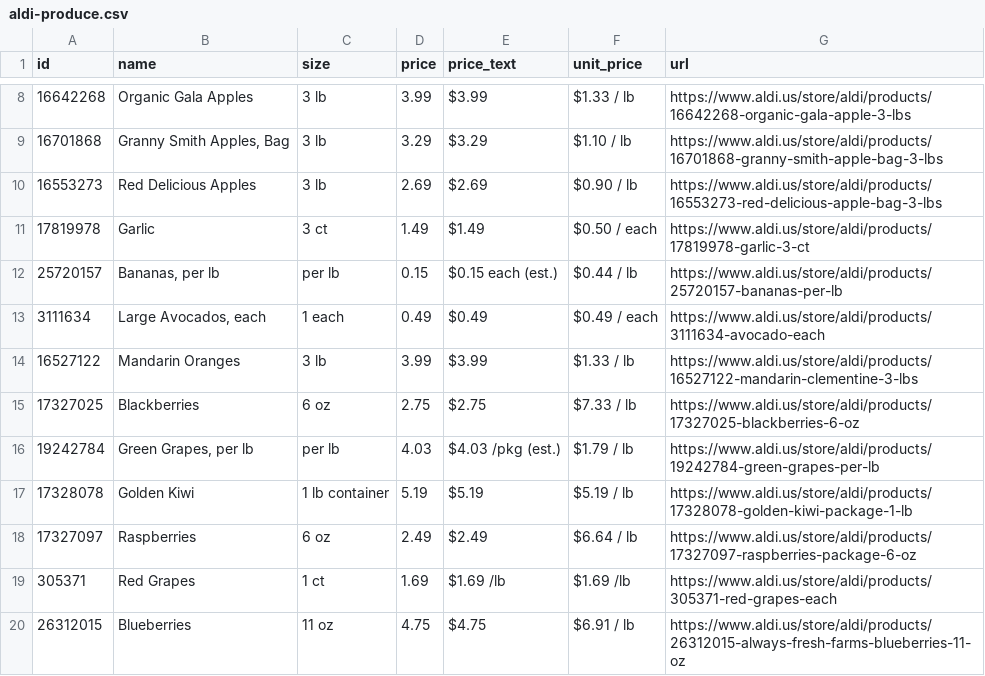
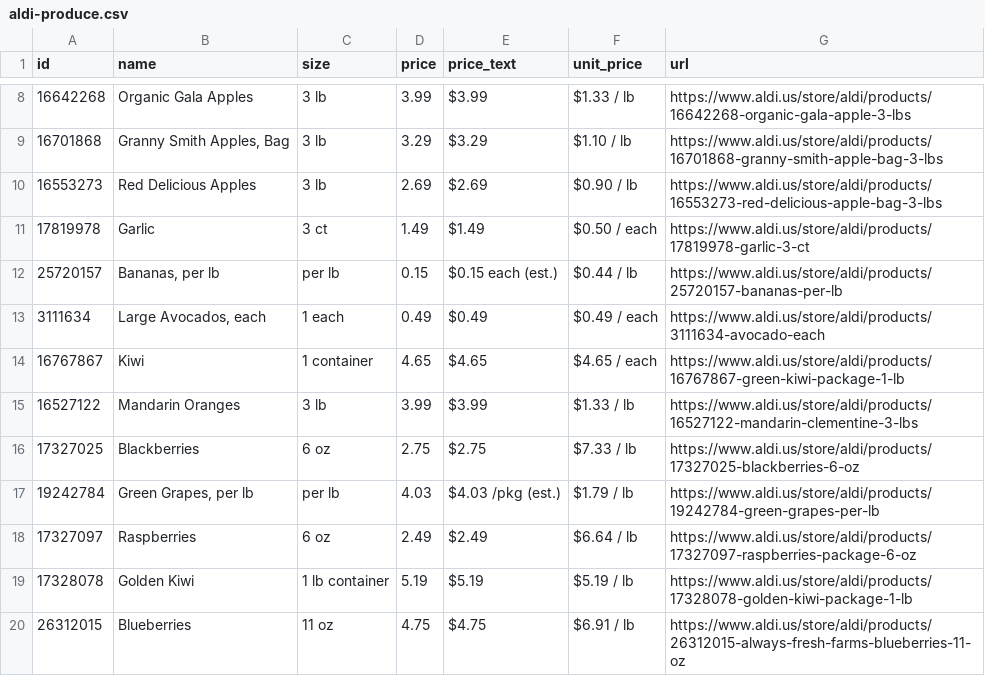
Before and after one commit to Yitz42/groceries-, a CSV file: aldi-produce.csv, drawn as a sheet; only a part is shown, gaps mark what is left out.

```diff
--- a/aldi-produce.csv
+++ b/aldi-produce.csv
@@ -13,2 +13,3 @@ id,name,size,price,price_text,unit_price,url
 3111634,"Large Avocados, each",1 each,0.49,$0.49,$0.49 / each,https://www.aldi.us/store/aldi/products/3111634-avocado-each
+16767867,Kiwi,1 container,4.65,$4.65,$4.65 / each,https://www.aldi.us/store/aldi/products/16767867-green-kiwi-package-1-lb
 16527122,Mandarin Oranges,3 lb,3.99,$3.99,$1.33 / lb,https://www.aldi.us/store/aldi/products/16527122-mandarin-clementine-3-lbs
@@ -16,5 +17,4 @@ id,name,size,price,price_text,unit_price,url
 19242784,"Green Grapes, per lb",per lb,4.03,$4.03 /pkg (est.),$1.79 / lb,https://www.aldi.us/store/aldi/products/19242784-green-grapes-per-lb
+17327097,Raspberries,6 oz,2.49,$2.49,$6.64 / lb,https://www.aldi.us/store/aldi/products/17327097-raspberries-package-6-oz
 17328078,Golden Kiwi,1 lb container,5.19,$5.19,$5.19 / lb,https://www.aldi.us/store/aldi/products/17328078-golden-kiwi-package-1-lb
-17327097,Raspberries,6 oz,2.49,$2.49,$6.64 / lb,https://www.aldi.us/store/aldi/products/17327097-raspberries-package-6-oz
-305371,Red Grapes,1 ct,1.69,$1.69 /lb,$1.69 /lb,https://www.aldi.us/store/aldi/products/305371-red-grapes-each
 26312015,Blueberries,11 oz,4.75,$4.75,$6.91 / lb,https://www.aldi.us/store/aldi/products/26312015-always-fresh-farms-blueberries-11-oz
```
Also changed, not shown: 2 other files.
